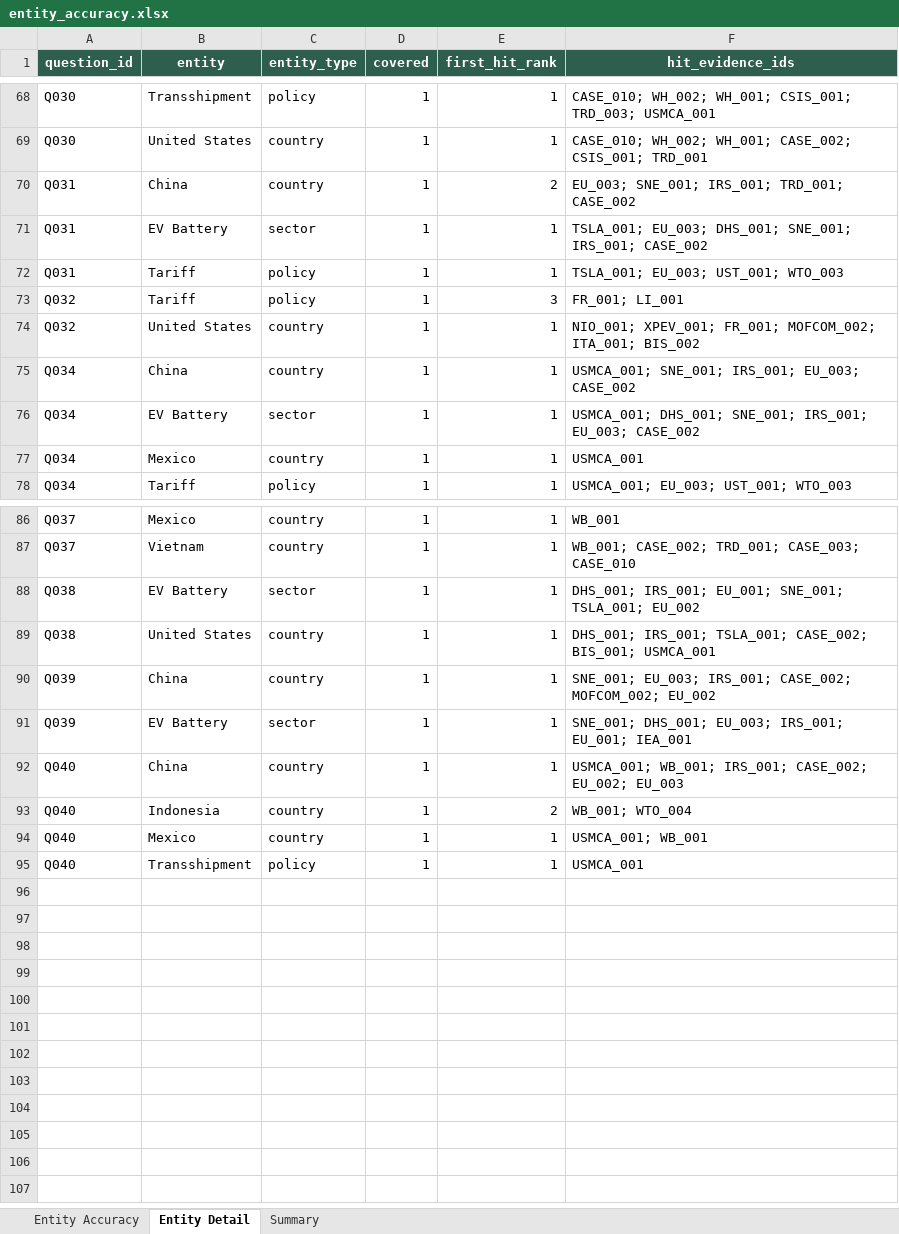
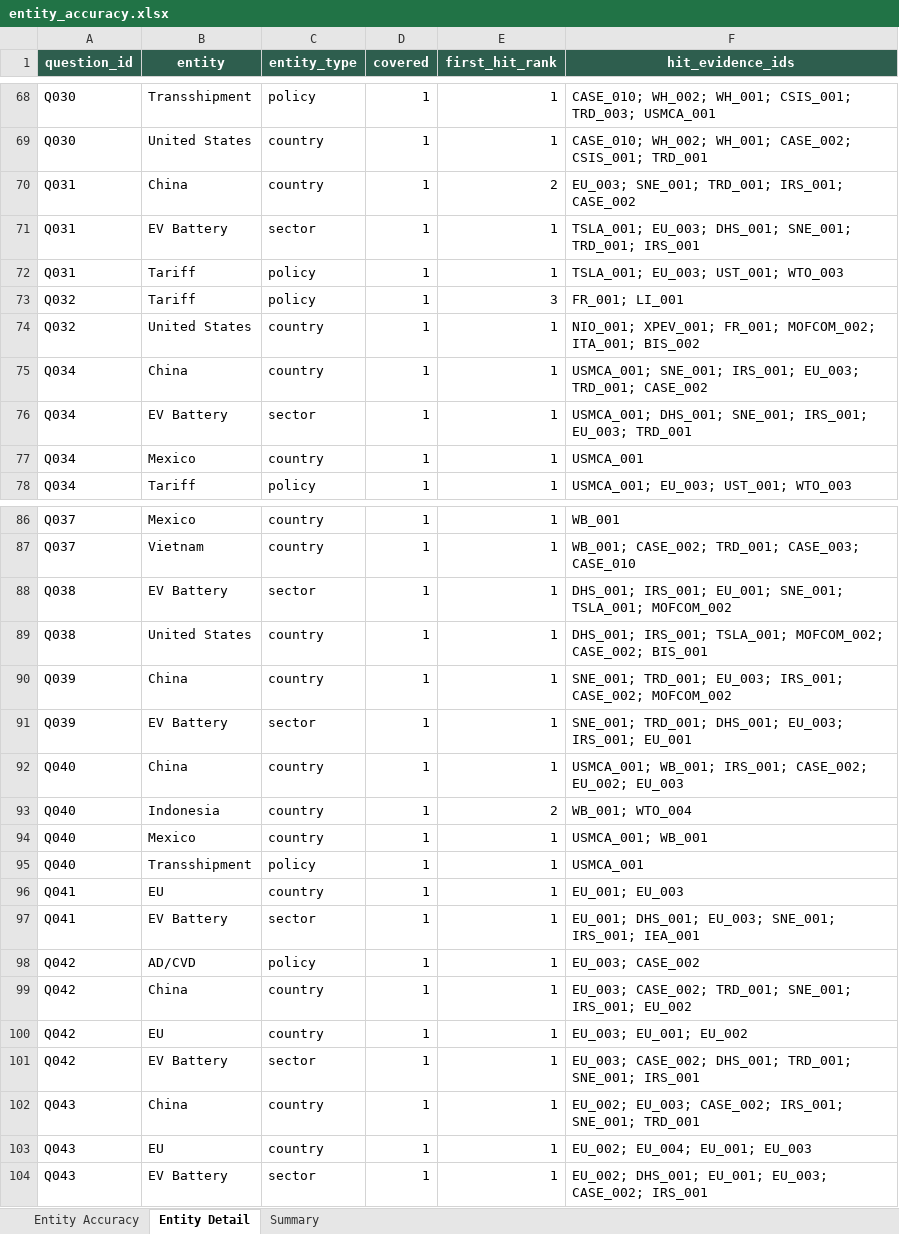
Before and after one commit to RiaYanvv/project, an Excel workbook: data/evaluation/entity_accuracy.xlsx, sheet Entity Detail, drawn as a sheet; only a part is shown, gaps mark what is left out; values as stored, in another font and other column widths than the file's, no borders; the diff covers the shown part only; the diff names each change by its address in the sheet, - before the commit and + after, or states it on an @@ line.

```diff
--- a/data/evaluation/entity_accuracy.xlsx (sheet Entity Detail)
+++ b/data/evaluation/entity_accuracy.xlsx (sheet Entity Detail)
-F70 (hit_evidence_ids): EU_003; SNE_001; IRS_001; TRD_001; CASE_002
+F70 (hit_evidence_ids): EU_003; SNE_001; TRD_001; IRS_001; CASE_002
-F71 (hit_evidence_ids): …DHS_001; SNE_001; IRS_001; CASE_002
+F71 (hit_evidence_ids): …DHS_001; SNE_001; TRD_001; IRS_001
-F75 (hit_evidence_ids): …IRS_001; EU_003; CASE_002
+F75 (hit_evidence_ids): …IRS_001; EU_003; TRD_001; CASE_002
-F76 (hit_evidence_ids): …IRS_001; EU_003; CASE_002
+F76 (hit_evidence_ids): …IRS_001; EU_003; TRD_001
-F88 (hit_evidence_ids): …SNE_001; TSLA_001; EU_002
+F88 (hit_evidence_ids): …SNE_001; TSLA_001; MOFCOM_002
-F89 (hit_evidence_ids): …IRS_001; TSLA_001; CASE_002; BIS_001; USMCA_001
+F89 (hit_evidence_ids): …IRS_001; TSLA_001; MOFCOM_002; CASE_002; BIS_001
-F90 (hit_evidence_ids): SNE_001; EU_003; IRS_001; CASE_002; MOFCOM_002; EU_002
+F90 (hit_evidence_ids): SNE_001; TRD_001; EU_003; IRS_001; CASE_002; MOFCOM_002
-F91 (hit_evidence_ids): SNE_001; DHS_001; EU_003; IRS_001; EU_001; IEA_001
+F91 (hit_evidence_ids): SNE_001; TRD_001; DHS_001; EU_003; IRS_001; EU_001
+row 96: Q041 | EU | country | 1 | 1 | EU_001; EU_003
+row 97: Q041 | EV Battery | sector | 1 | 1 | EU_001; DHS_001; EU_003; SNE_001; IRS_001; IEA_001
+row 98: Q042 | AD/CVD | policy | 1 | 1 | EU_003; CASE_002
+row 99: Q042 | China | country | 1 | 1 | EU_003; CASE_002; TRD_001; SNE_001; IRS_001; EU_002
+row 100: Q042 | EU | country | 1 | 1 | EU_003; EU_001; EU_002
+row 101: Q042 | EV Battery | sector | 1 | 1 | EU_003; CASE_002; DHS_001; TRD_001; SNE_001; IRS_001
+row 102: Q043 | China | country | 1 | 1 | EU_002; EU_003; CASE_002; IRS_001; SNE_001; TRD_001
+row 103: Q043 | EU | country | 1 | 1 | EU_002; EU_004; EU_001; EU_003
+row 104: Q043 | EV Battery | sector | 1 | 1 | EU_002; DHS_001; EU_001; EU_003; CASE_002; IRS_001
```
Also changed, not shown: 7 edited cells elsewhere in this sheet, sheet Entity Accuracy, sheet Summary, data/evaluation/optimized/entity_accuracy.xlsx, data/evaluation/optimized/retrieval_results.xlsx, 17 other files.
